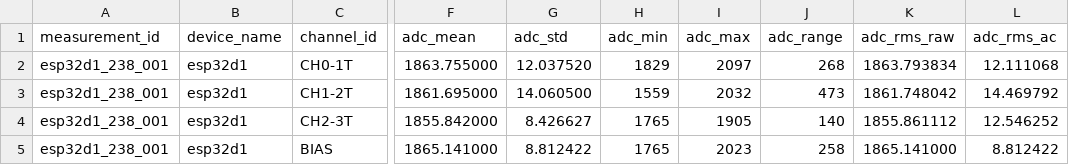
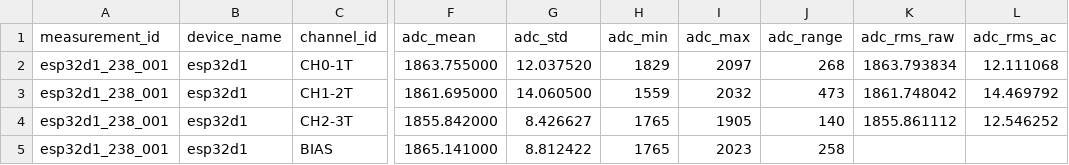
Before and after one commit to bakbalik-win11/BERO, a CSV file: GOREVLER/GRV-006/RAPOR/GRV-006-05-LIVE-CSV-20261011.csv, drawn as a sheet; only a part is shown, gaps mark what is left out; the diff names each change by its address in the sheet, - before the commit and + after, or states it on an @@ line.

Commit message:
Correct BIAS RMS fields in live CSV

```diff
--- a/GOREVLER/GRV-006/RAPOR/GRV-006-05-LIVE-CSV-20261011.csv
+++ b/GOREVLER/GRV-006/RAPOR/GRV-006-05-LIVE-CSV-20261011.csv
-K5 (adc_rms_raw): 1865.141000
+K5 (adc_rms_raw): (empty)
-L5 (adc_rms_ac): 8.812422
+L5 (adc_rms_ac): (empty)
```
